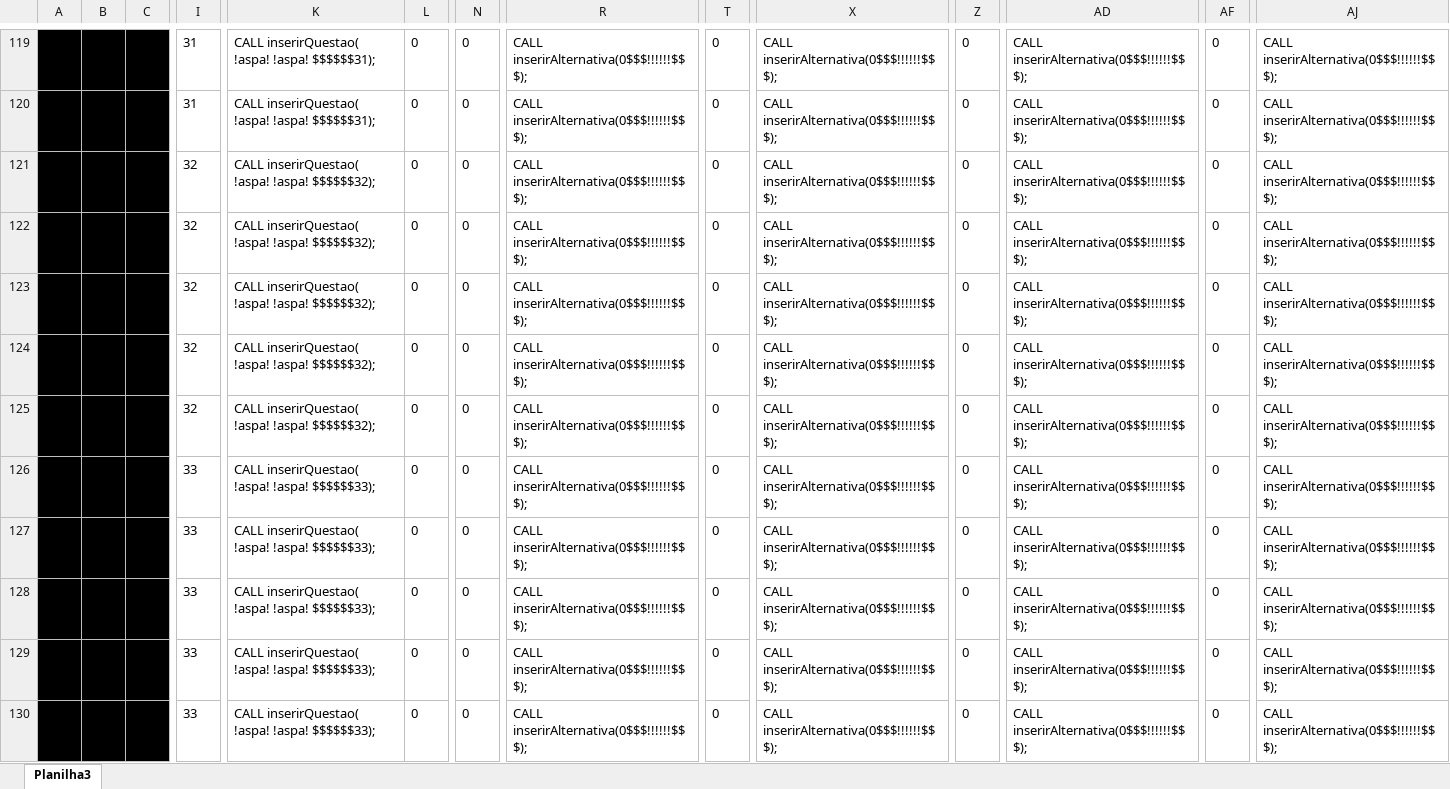
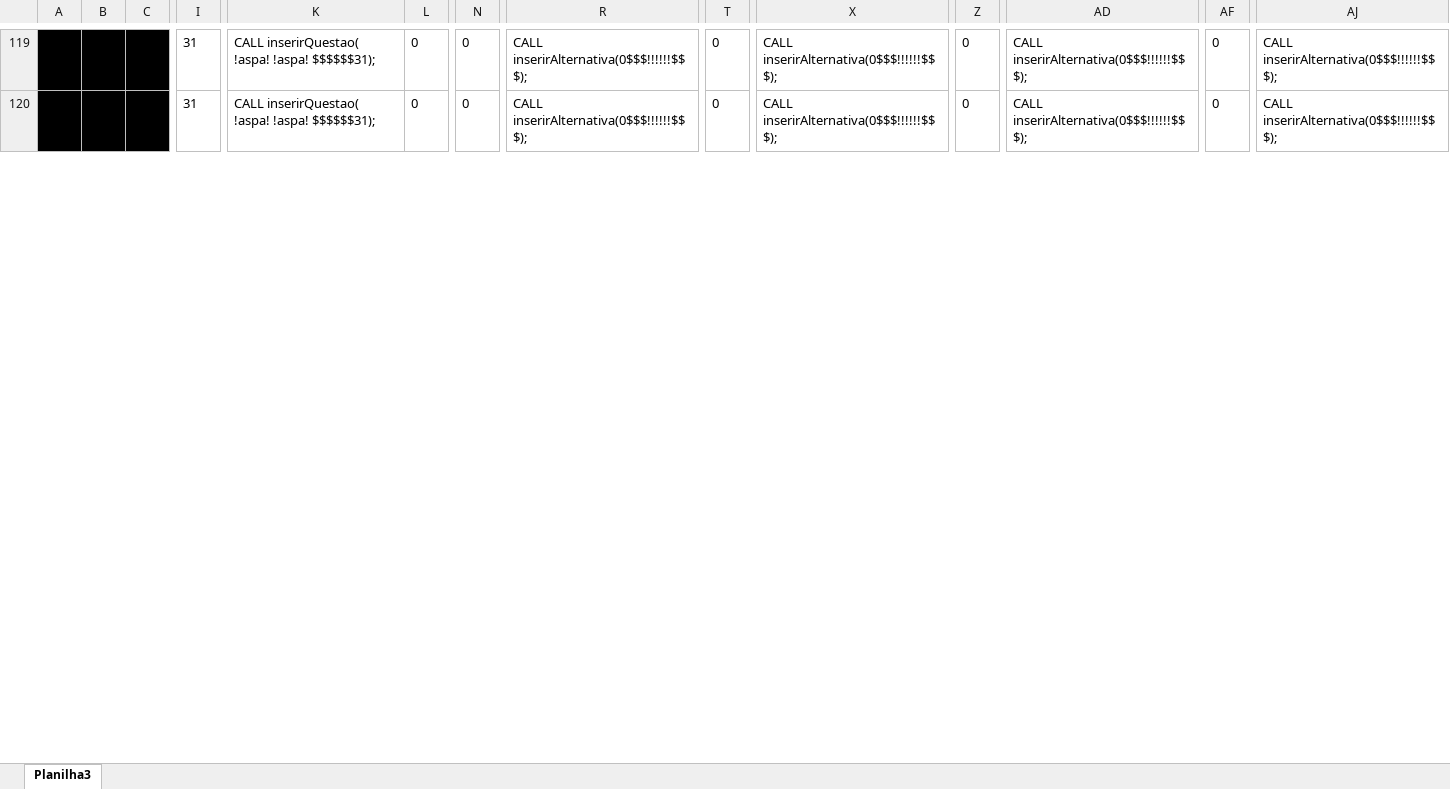
Before and after one commit to AGHATAA/Quiz, an Excel workbook: Quiz-BancoDados.xlsx, sheet Planilha3, drawn as a sheet; only a part is shown, gaps mark what is left out; values as stored, in another font and other column widths than the file's, no borders; removed rows and columns are numbered as before the commit, all else as after; rows hold the shown columns only; the diff covers the shown part only; the diff names each change by its address in the sheet, - before the commit and + after, or states it on an @@ line.

```diff
--- a/Quiz-BancoDados.xlsx (sheet Planilha3)
+++ b/Quiz-BancoDados.xlsx (sheet Planilha3)
-row 121:  |  |  | 32 | CALL inserirQuestao( !aspa! !aspa! $$$$$$32); | 0 | 0 | CALL inserirAlternativa(0$$$!!!!!!$$$); | 0 | CALL inserirAlternativa(0$$$!!!!!!$$$); | 0 | CALL inserirAlternativa(0$$$!!!!!!$$$); | 0 | CALL inserirAlternativa(0$$$!!!!!!$$$);
-row 122:  |  |  | 32 | CALL inserirQuestao( !aspa! !aspa! $$$$$$32); | 0 | 0 | CALL inserirAlternativa(0$$$!!!!!!$$$); | 0 | CALL inserirAlternativa(0$$$!!!!!!$$$); | 0 | CALL inserirAlternativa(0$$$!!!!!!$$$); | 0 | CALL inserirAlternativa(0$$$!!!!!!$$$);
-row 123:  |  |  | 32 | CALL inserirQuestao( !aspa! !aspa! $$$$$$32); | 0 | 0 | CALL inserirAlternativa(0$$$!!!!!!$$$); | 0 | CALL inserirAlternativa(0$$$!!!!!!$$$); | 0 | CALL inserirAlternativa(0$$$!!!!!!$$$); | 0 | CALL inserirAlternativa(0$$$!!!!!!$$$);
-row 124:  |  |  | 32 | CALL inserirQuestao( !aspa! !aspa! $$$$$$32); | 0 | 0 | CALL inserirAlternativa(0$$$!!!!!!$$$); | 0 | CALL inserirAlternativa(0$$$!!!!!!$$$); | 0 | CALL inserirAlternativa(0$$$!!!!!!$$$); | 0 | CALL inserirAlternativa(0$$$!!!!!!$$$);
-row 125:  |  |  | 32 | CALL inserirQuestao( !aspa! !aspa! $$$$$$32); | 0 | 0 | CALL inserirAlternativa(0$$$!!!!!!$$$); | 0 | CALL inserirAlternativa(0$$$!!!!!!$$$); | 0 | CALL inserirAlternativa(0$$$!!!!!!$$$); | 0 | CALL inserirAlternativa(0$$$!!!!!!$$$);
-row 126:  |  |  | 33 | CALL inserirQuestao( !aspa! !aspa! $$$$$$33); | 0 | 0 | CALL inserirAlternativa(0$$$!!!!!!$$$); | 0 | CALL inserirAlternativa(0$$$!!!!!!$$$); | 0 | CALL inserirAlternativa(0$$$!!!!!!$$$); | 0 | CALL inserirAlternativa(0$$$!!!!!!$$$);
-row 127:  |  |  | 33 | CALL inserirQuestao( !aspa! !aspa! $$$$$$33); | 0 | 0 | CALL inserirAlternativa(0$$$!!!!!!$$$); | 0 | CALL inserirAlternativa(0$$$!!!!!!$$$); | 0 | CALL inserirAlternativa(0$$$!!!!!!$$$); | 0 | CALL inserirAlternativa(0$$$!!!!!!$$$);
-row 128:  |  |  | 33 | CALL inserirQuestao( !aspa! !aspa! $$$$$$33); | 0 | 0 | CALL inserirAlternativa(0$$$!!!!!!$$$); | 0 | CALL inserirAlternativa(0$$$!!!!!!$$$); | 0 | CALL inserirAlternativa(0$$$!!!!!!$$$); | 0 | CALL inserirAlternativa(0$$$!!!!!!$$$);
-row 129:  |  |  | 33 | CALL inserirQuestao( !aspa! !aspa! $$$$$$33); | 0 | 0 | CALL inserirAlternativa(0$$$!!!!!!$$$); | 0 | CALL inserirAlternativa(0$$$!!!!!!$$$); | 0 | CALL inserirAlternativa(0$$$!!!!!!$$$); | 0 | CALL inserirAlternativa(0$$$!!!!!!$$$);
-row 130:  |  |  | 33 | CALL inserirQuestao( !aspa! !aspa! $$$$$$33); | 0 | 0 | CALL inserirAlternativa(0$$$!!!!!!$$$); | 0 | CALL inserirAlternativa(0$$$!!!!!!$$$); | 0 | CALL inserirAlternativa(0$$$!!!!!!$$$); | 0 | CALL inserirAlternativa(0$$$!!!!!!$$$);
```
Also changed, not shown: 45 added rows, 35 removed rows and 135 edited cells elsewhere in this sheet, 7 other files.
